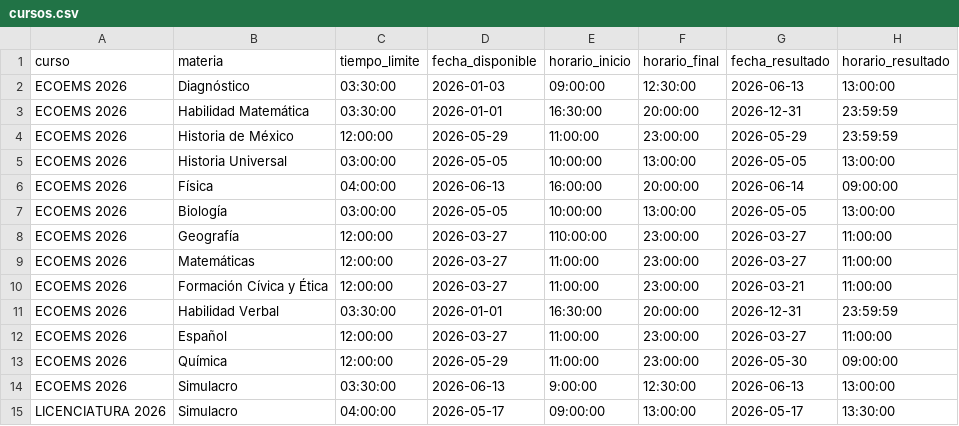
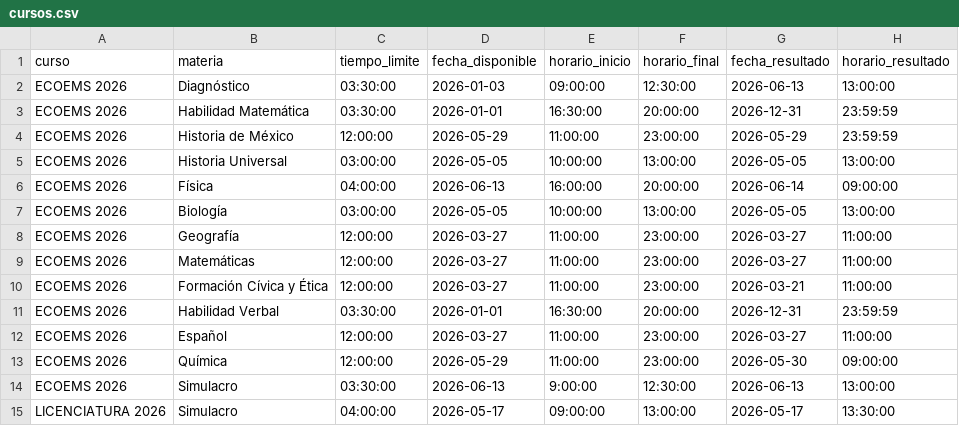
Before and after one commit to sitiocaep/SdEC, a CSV file: cursos.csv, drawn as a sheet.

Commit message:
Update cursos.csv

```diff
--- a/cursos.csv
+++ b/cursos.csv
@@ -7,3 +7,3 @@ ECOEMS 2026,Física,04:00:00,2026-06-13,16:00:00,20:00:00,2026-06-14,09:00:00
 ECOEMS 2026,Biología,03:00:00,2026-05-05,10:00:00,13:00:00,2026-05-05,13:00:00
-ECOEMS 2026,Geografía,12:00:00,2026-03-27,110:00:00,23:00:00,2026-03-27,11:00:00
+ECOEMS 2026,Geografía,12:00:00,2026-03-27,11:00:00,23:00:00,2026-03-27,11:00:00
 ECOEMS 2026,Matemáticas,12:00:00,2026-03-27,11:00:00,23:00:00,2026-03-27,11:00:00
```
